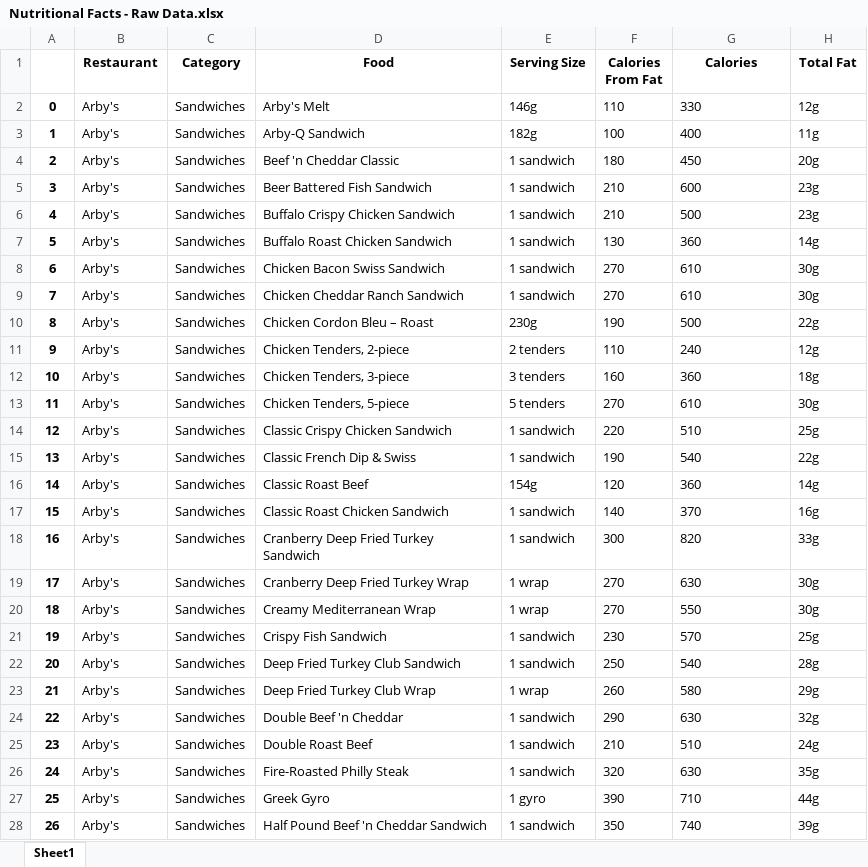
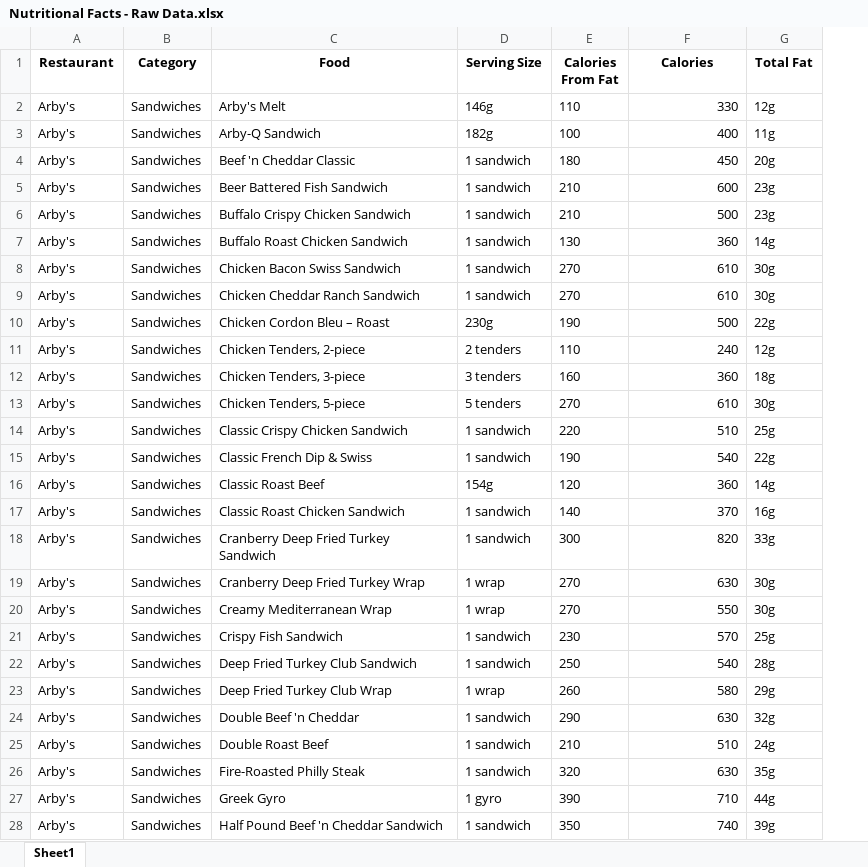
Before and after one commit to zach-hunt/NutritionResearch, an Excel workbook: Nutritional Facts - Raw Data.xlsx, sheet Sheet1, drawn as a sheet; only a part is shown; values as stored, in another font and other column widths than the file's, no borders; removed rows and columns are numbered as before the commit, all else as after; the diff covers the shown part only; the diff names each change by its address in the sheet, - before the commit and + after, or states it on an @@ line.

Commit message:
Updated Data

```diff
--- a/Nutritional Facts - Raw Data.xlsx (sheet Sheet1)
+++ b/Nutritional Facts - Raw Data.xlsx (sheet Sheet1)
-column A, rows 2-28: 0 | 1 | 2 | 3 | 4 | 5 | 6 | 7 | 8 | 9 | 10 | 11 | 12 | 13 | 14 | 15 | 16 | 17 | 18 | 19 | 20 | 21 | 22 | 23 | 24 | 25 | 26
-F2:F28 alignment: left
+F2:F28 alignment: right
```
Also changed, not shown: cell formats elsewhere in this sheet, 3 other files.
